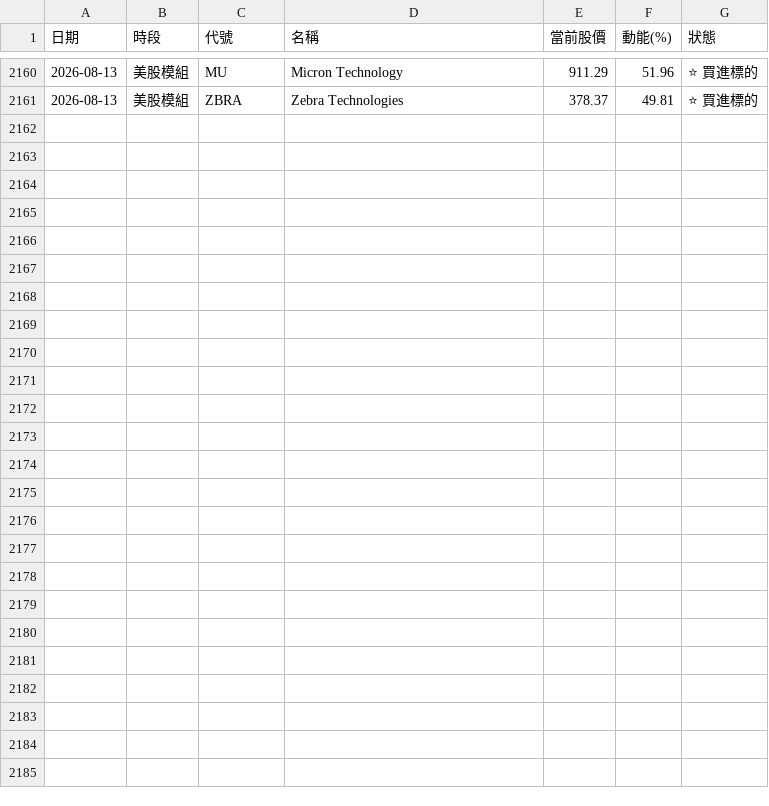
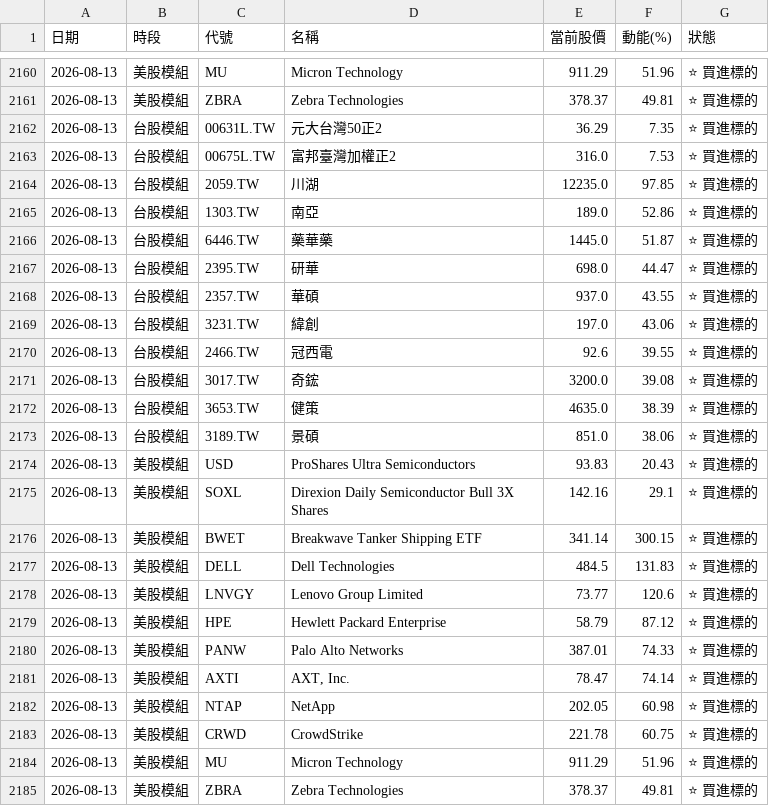
Before and after one commit to ainsliemile/TW_daily_stock, a CSV file: master_historical_data.csv, drawn as a sheet; only a part is shown, gaps mark what is left out; the diff names each change by its address in the sheet, - before the commit and + after, or states it on an @@ line.

```diff
--- a/master_historical_data.csv
+++ b/master_historical_data.csv
+row 2162: 2026-08-13 | 台股模組 | 00631L.TW | 元大台灣50正2 | 36.29 | 7.35 | ⭐ 買進標的
+row 2163: 2026-08-13 | 台股模組 | 00675L.TW | 富邦臺灣加權正2 | 316.0 | 7.53 | ⭐ 買進標的
+row 2164: 2026-08-13 | 台股模組 | 2059.TW | 川湖 | 12235.0 | 97.85 | ⭐ 買進標的
+row 2165: 2026-08-13 | 台股模組 | 1303.TW | 南亞 | 189.0 | 52.86 | ⭐ 買進標的
+row 2166: 2026-08-13 | 台股模組 | 6446.TW | 藥華藥 | 1445.0 | 51.87 | ⭐ 買進標的
+row 2167: 2026-08-13 | 台股模組 | 2395.TW | 研華 | 698.0 | 44.47 | ⭐ 買進標的
+row 2168: 2026-08-13 | 台股模組 | 2357.TW | 華碩 | 937.0 | 43.55 | ⭐ 買進標的
+row 2169: 2026-08-13 | 台股模組 | 3231.TW | 緯創 | 197.0 | 43.06 | ⭐ 買進標的
+row 2170: 2026-08-13 | 台股模組 | 2466.TW | 冠西電 | 92.6 | 39.55 | ⭐ 買進標的
+row 2171: 2026-08-13 | 台股模組 | 3017.TW | 奇鋐 | 3200.0 | 39.08 | ⭐ 買進標的
+row 2172: 2026-08-13 | 台股模組 | 3653.TW | 健策 | 4635.0 | 38.39 | ⭐ 買進標的
+row 2173: 2026-08-13 | 台股模組 | 3189.TW | 景碩 | 851.0 | 38.06 | ⭐ 買進標的
+row 2174: 2026-08-13 | 美股模組 | USD | ProShares Ultra Semiconductors | 93.83 | 20.43 | ⭐ 買進標的
+row 2175: 2026-08-13 | 美股模組 | SOXL | Direxion Daily Semiconductor Bull 3X Shares | 142.16 | 29.1 | ⭐ 買進標的
+row 2176: 2026-08-13 | 美股模組 | BWET | Breakwave Tanker Shipping ETF | 341.14 | 300.15 | ⭐ 買進標的
+row 2177: 2026-08-13 | 美股模組 | DELL | Dell Technologies | 484.5 | 131.83 | ⭐ 買進標的
+row 2178: 2026-08-13 | 美股模組 | LNVGY | Lenovo Group Limited | 73.77 | 120.6 | ⭐ 買進標的
+row 2179: 2026-08-13 | 美股模組 | HPE | Hewlett Packard Enterprise | 58.79 | 87.12 | ⭐ 買進標的
+row 2180: 2026-08-13 | 美股模組 | PANW | Palo Alto Networks | 387.01 | 74.33 | ⭐ 買進標的
+row 2181: 2026-08-13 | 美股模組 | AXTI | AXT, Inc. | 78.47 | 74.14 | ⭐ 買進標的
+row 2182: 2026-08-13 | 美股模組 | NTAP | NetApp | 202.05 | 60.98 | ⭐ 買進標的
+row 2183: 2026-08-13 | 美股模組 | CRWD | CrowdStrike | 221.78 | 60.75 | ⭐ 買進標的
+row 2184: 2026-08-13 | 美股模組 | MU | Micron Technology | 911.29 | 51.96 | ⭐ 買進標的
+row 2185: 2026-08-13 | 美股模組 | ZBRA | Zebra Technologies | 378.37 | 49.81 | ⭐ 買進標的
```
Also changed, not shown: 2 other files.
